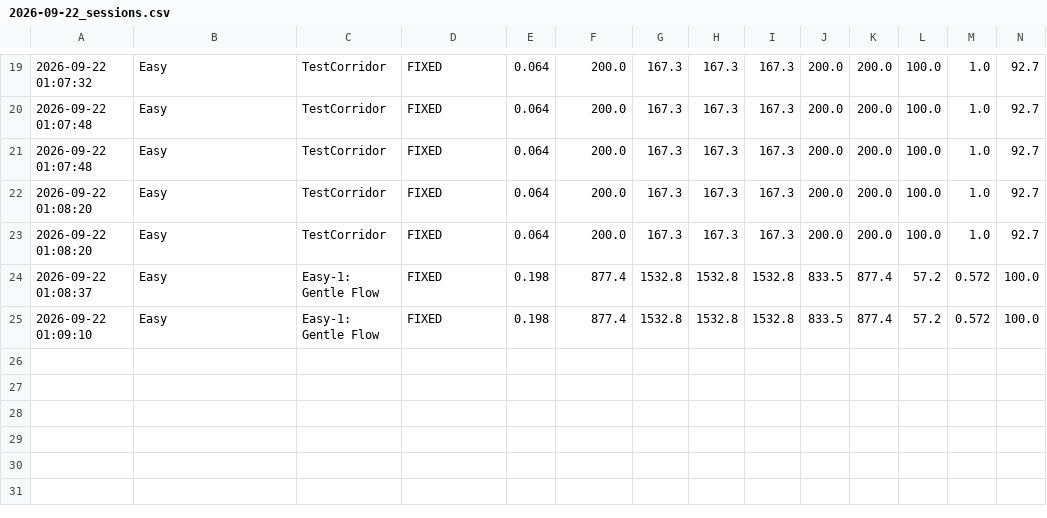
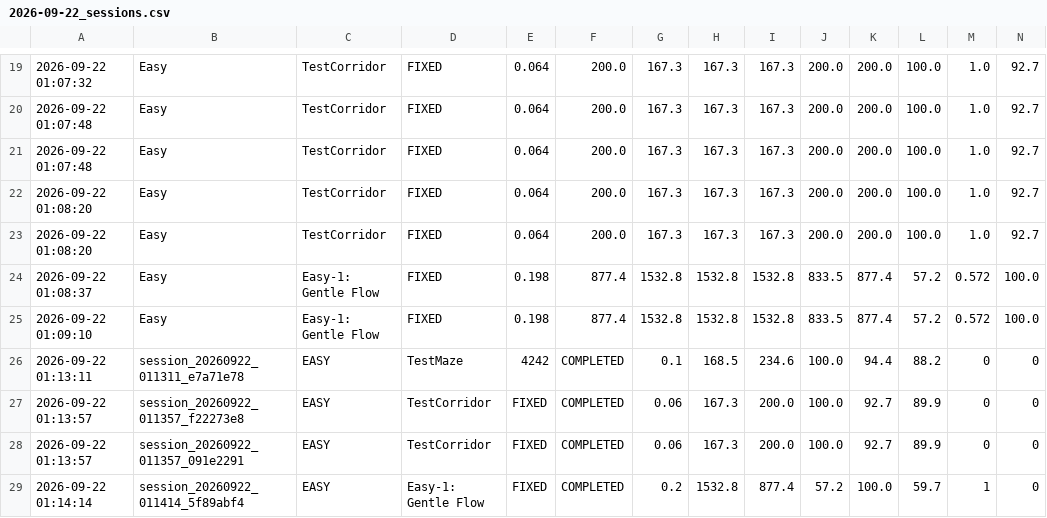
Before and after one commit to failuresoul/Grid-Game, a CSV file: data/sessions/2026-09-22_sessions.csv, drawn as a sheet; only a part is shown, gaps mark what is left out; rows hold the shown columns only; the diff names each change by its address in the sheet, - before the commit and + after, or states it on an @@ line.

Commit message:
Add session data saving

```diff
--- a/data/sessions/2026-09-22_sessions.csv
+++ b/data/sessions/2026-09-22_sessions.csv
+row 26: 2026-09-22 01:13:11 | session_20260922_011311_e7a71e78 | EASY | TestMaze | 4242 | COMPLETED | 0.1 | 168.5 | 234.6 | 100.0 | 94.4 | 88.2 | 0 | 0
+row 27: 2026-09-22 01:13:57 | session_20260922_011357_f22273e8 | EASY | TestCorridor | FIXED | COMPLETED | 0.06 | 167.3 | 200.0 | 100.0 | 92.7 | 89.9 | 0 | 0
+row 28: 2026-09-22 01:13:57 | session_20260922_011357_091e2291 | EASY | TestCorridor | FIXED | COMPLETED | 0.06 | 167.3 | 200.0 | 100.0 | 92.7 | 89.9 | 0 | 0
+row 29: 2026-09-22 01:14:14 | session_20260922_011414_5f89abf4 | EASY | Easy-1: Gentle Flow | FIXED | COMPLETED | 0.2 | 1532.8 | 877.4 | 57.2 | 100.0 | 59.7 | 1 | 0
```
Also changed, not shown: 12 other files.
